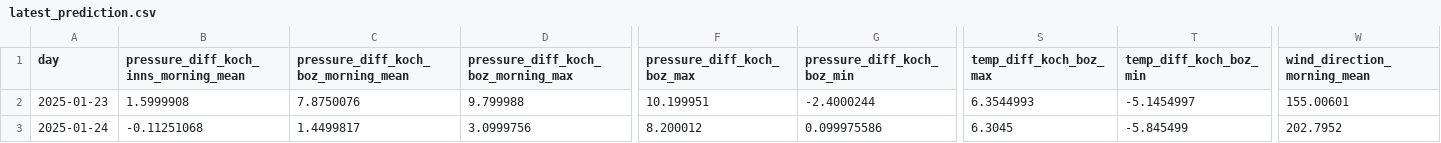
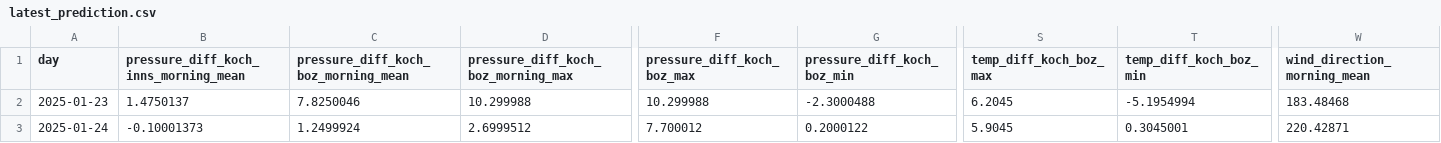
Before and after one commit to christian-fey/Koechelt_der_Kochel, a CSV file: latest_prediction.csv, drawn as a sheet; only a part is shown, gaps mark what is left out; the diff covers the shown part only; the diff names each change by its address in the sheet, - before the commit and + after, or states it on an @@ line.

```diff
--- a/latest_prediction.csv
+++ b/latest_prediction.csv
-B2: 1.5999908
+B2: 1.4750137
-C2: 7.8750076
+C2: 7.8250046
-D2: 9.799988
+D2: 10.299988
-F2 (pressure_diff_koch_boz_max): 10.199951
+F2 (pressure_diff_koch_boz_max): 10.299988
-G2 (pressure_diff_koch_boz_min): -2.4000244
+G2 (pressure_diff_koch_boz_min): -2.3000488
-S2 (temp_diff_koch_boz_max): 6.3544993
+S2 (temp_diff_koch_boz_max): 6.2045
-T2 (temp_diff_koch_boz_min): -5.1454997
+T2 (temp_diff_koch_boz_min): -5.1954994
-W2 (wind_direction_morning_mean): 155.00601
+W2 (wind_direction_morning_mean): 183.48468
-B3: -0.11251068
+B3: -0.10001373
-C3: 1.4499817
+C3: 1.2499924
-D3: 3.0999756
+D3: 2.6999512
-F3 (pressure_diff_koch_boz_max): 8.200012
+F3 (pressure_diff_koch_boz_max): 7.700012
-G3 (pressure_diff_koch_boz_min): 0.099975586
+G3 (pressure_diff_koch_boz_min): 0.2000122
-S3 (temp_diff_koch_boz_max): 6.3045
+S3 (temp_diff_koch_boz_max): 5.9045
-T3 (temp_diff_koch_boz_min): -5.845499
+T3 (temp_diff_koch_boz_min): 0.3045001
-W3 (wind_direction_morning_mean): 202.7952
+W3 (wind_direction_morning_mean): 220.42871
```
Also changed, not shown: 31 edited cells elsewhere in this file, 1 other file.
